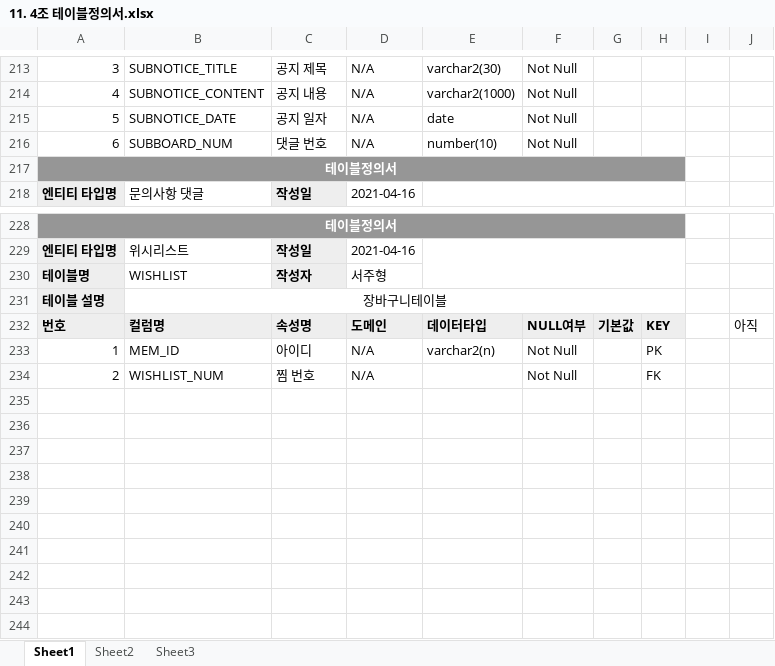
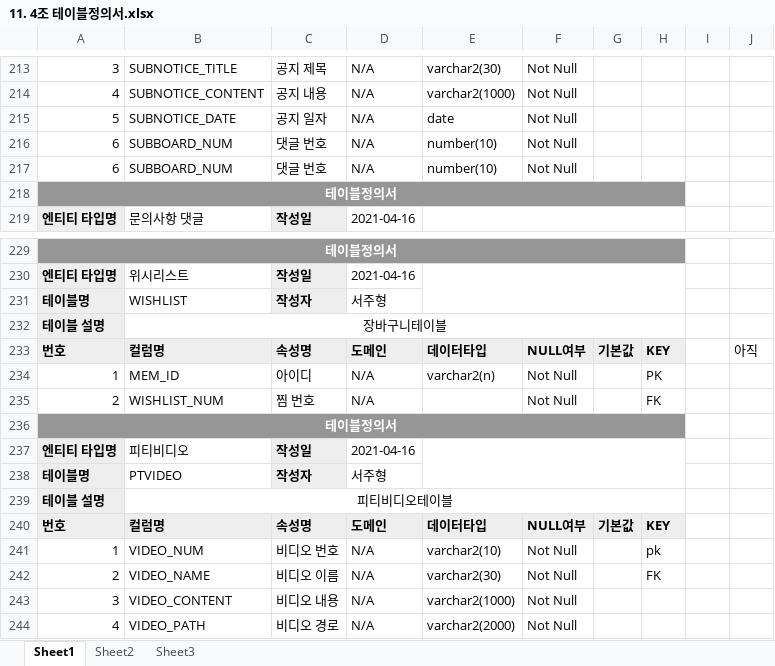
Before and after one commit to LEEHWIRO/H-W, an Excel workbook: 777/11. 4조 테이블정의서.xlsx, sheet Sheet1, drawn as a sheet; only a part is shown, gaps mark what is left out; values as stored, in another font and other column widths than the file's, no borders; charts and pictures not drawn; the diff names each change by its address in the sheet, - before the commit and + after, or states it on an @@ line.

```diff
--- a/777/11. 4조 테이블정의서.xlsx (sheet Sheet1)
+++ b/777/11. 4조 테이블정의서.xlsx (sheet Sheet1)
+row 217: 6 | SUBBOARD_NUM | 댓글 번호 | N/A | number(10) | Not Null
+row 236: 테이블정의서
+row 237: 엔티티 타입명 | 피티비디오 | 작성일 | 2021-04-16
+row 238: 테이블명 | PTVIDEO | 작성자 | 서주형
+row 239: 테이블 설명 | 피티비디오테이블
+row 240: 번호 | 컬럼명 | 속성명 | 도메인 | 데이터타입 | NULL여부 | 기본값 | KEY
+row 241: 1 | VIDEO_NUM | 비디오 번호 | N/A | varchar2(10) | Not Null |  | pk
+row 242: 2 | VIDEO_NAME | 비디오 이름 | N/A | varchar2(30) | Not Null |  | FK
+row 243: 3 | VIDEO_CONTENT | 비디오 내용 | N/A | varchar2(1000) | Not Null
+row 244: 4 | VIDEO_PATH | 비디오 경로 | N/A | varchar2(2000) | Not Null
```
Also changed, not shown: charts or pictures, 1 other file.
